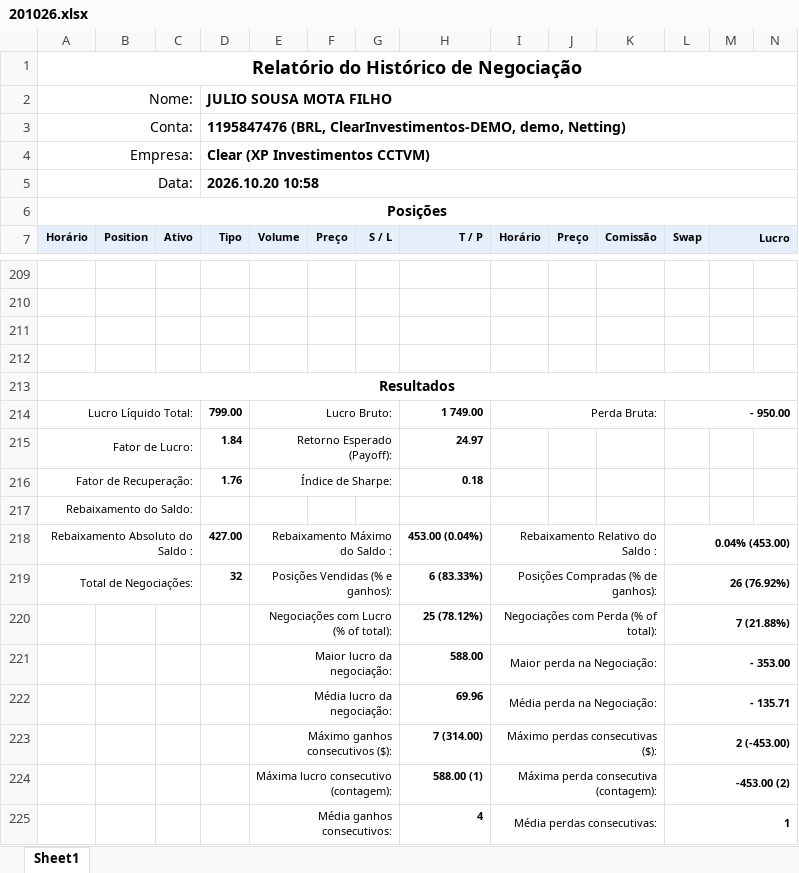
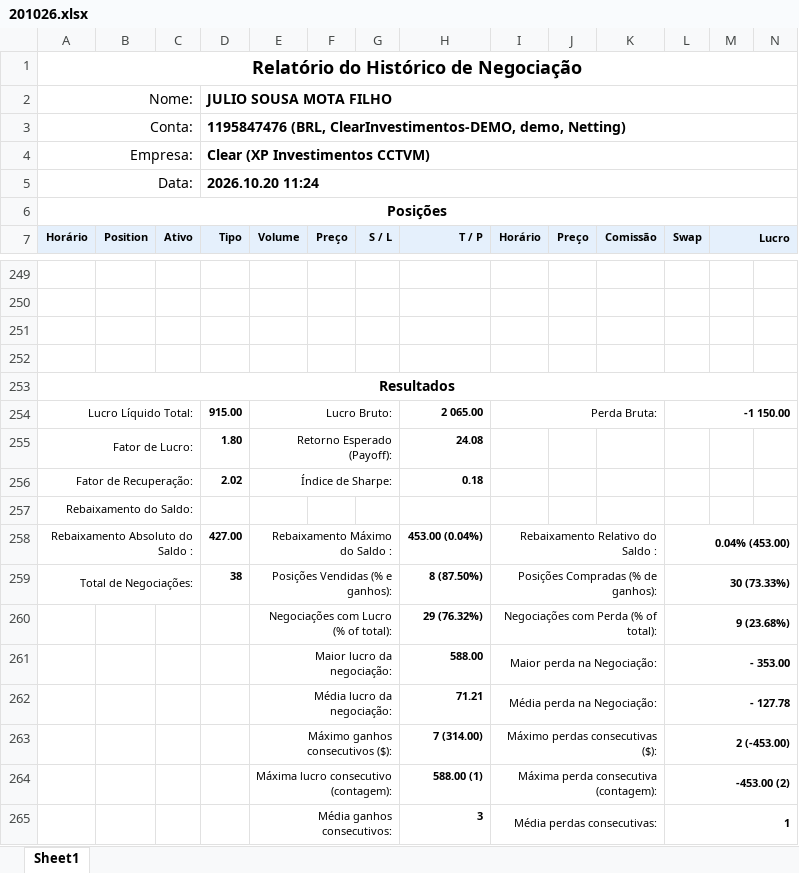
Before and after one commit to GatewayTecnologia/DayTrade, an Excel workbook: 201026.xlsx, sheet Sheet1, drawn as a sheet; only a part is shown, gaps mark what is left out; values as stored, in another font and other column widths than the file's, no borders; charts and pictures not drawn; addresses are those after the commit; the diff covers the shown part only; the diff names each change by its address in the sheet, - before the commit and + after, or states it on an @@ line.

```diff
--- a/201026.xlsx (sheet Sheet1)
+++ b/201026.xlsx (sheet Sheet1)
-D5 (Tipo): 2026.10.20 10:58
+D5 (Tipo): 2026.10.20 11:24
-D254 (Tipo): 799.00
+D254 (Tipo): 915.00
-H254 (T / P): 1 749.00
+H254 (T / P): 2 065.00
-L254 (Swap): - 950.00
+L254 (Swap): -1 150.00
-D255 (Tipo): 1.84
+D255 (Tipo): 1.80
-H255 (T / P): 24.97
+H255 (T / P): 24.08
-D256 (Tipo): 1.76
+D256 (Tipo): 2.02
-D259 (Tipo): 32
+D259 (Tipo): 38
-H259 (T / P): 6 (83.33%)
+H259 (T / P): 8 (87.50%)
-L259 (Swap): 26 (76.92%)
+L259 (Swap): 30 (73.33%)
-H260 (T / P): 25 (78.12%)
+H260 (T / P): 29 (76.32%)
-L260 (Swap): 7 (21.88%)
+L260 (Swap): 9 (23.68%)
-H262 (T / P): 69.96
+H262 (T / P): 71.21
-L262 (Swap): - 135.71
+L262 (Swap): - 127.78
-H265 (T / P): 4
+H265 (T / P): 3
```
Also changed, not shown: 40 added rows and 6 edited cells elsewhere in this sheet, formulas that keep their value, charts or pictures.
